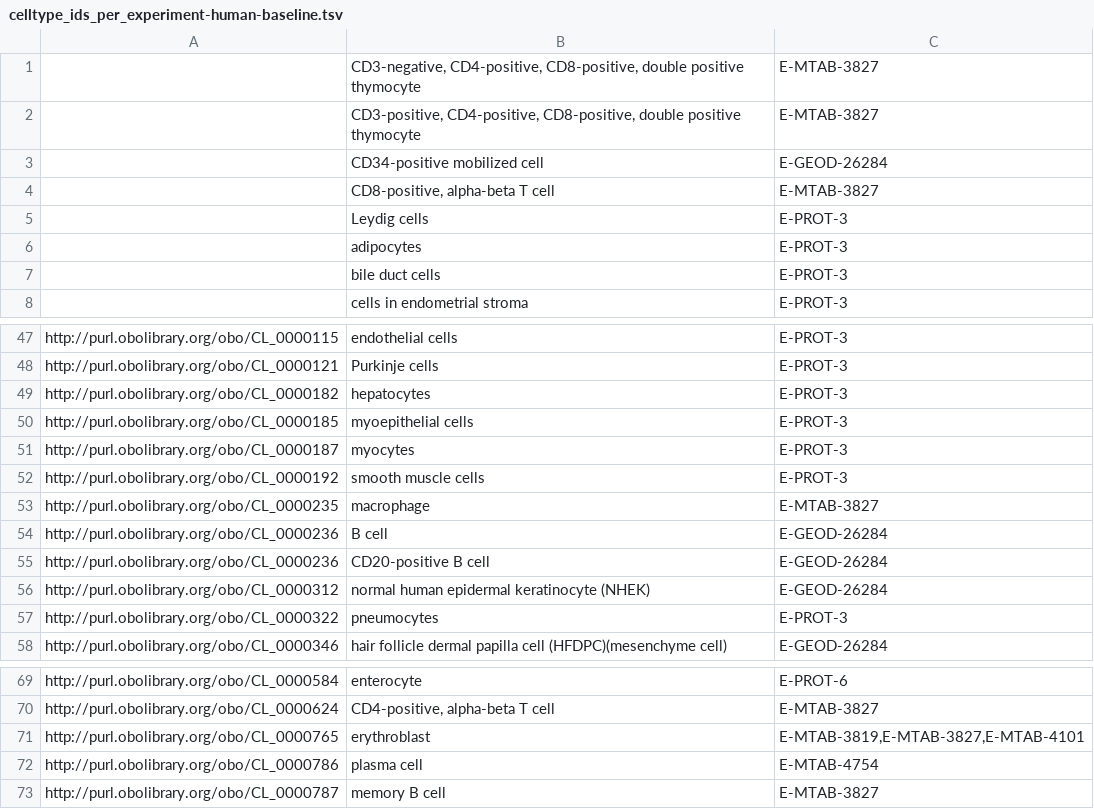
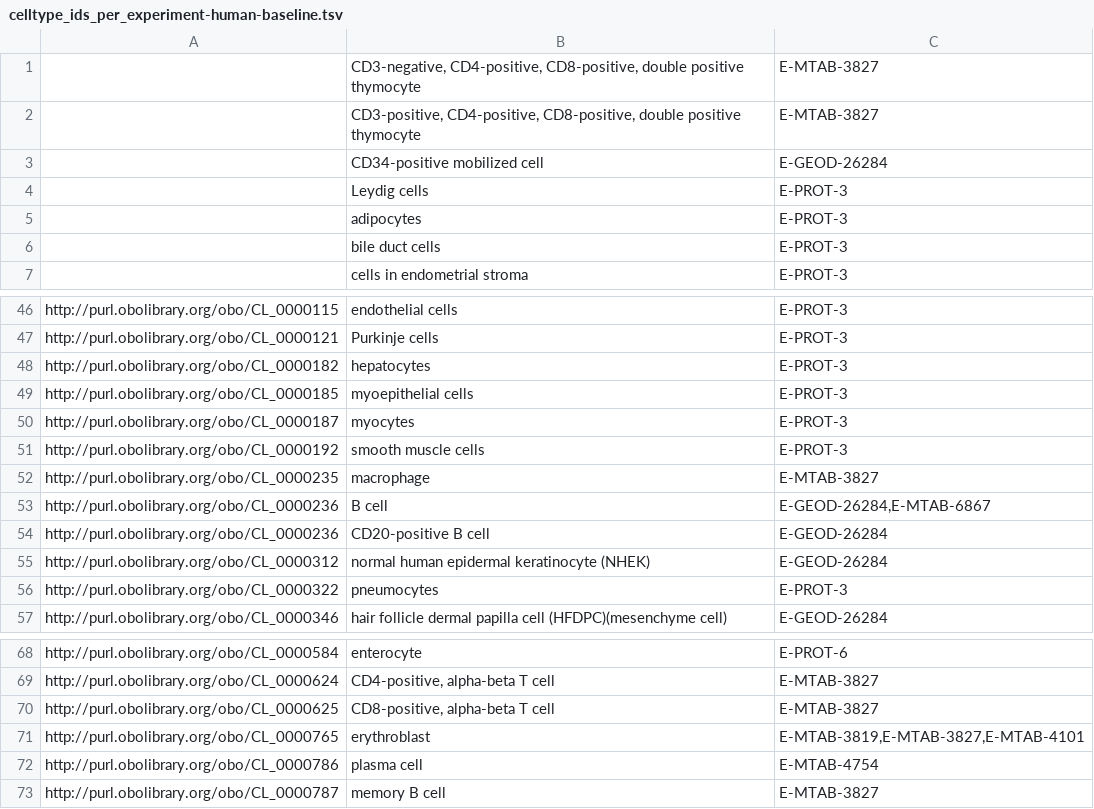
Before and after one commit to ebi-gene-expression-group/anatomical-systems-mapping, a TSV file: out/celltype_ids_per_experiment-human-baseline.tsv, drawn as a sheet; only a part is shown, gaps mark what is left out.

```diff
--- a/out/celltype_ids_per_experiment-human-baseline.tsv
+++ b/out/celltype_ids_per_experiment-human-baseline.tsv
@@ -3,3 +3,2 @@
 	CD34-positive mobilized cell	E-GEOD-26284
-	CD8-positive, alpha-beta T cell	E-MTAB-3827
 	Leydig cells	E-PROT-3
@@ -53,3 +52,3 @@ http://purl.obolibrary.org/obo/CL_0000192	smooth muscle cells	E-PROT-3
 http://purl.obolibrary.org/obo/CL_0000235	macrophage	E-MTAB-3827
-http://purl.obolibrary.org/obo/CL_0000236	B cell	E-GEOD-26284
+http://purl.obolibrary.org/obo/CL_0000236	B cell	E-GEOD-26284,E-MTAB-6867
 http://purl.obolibrary.org/obo/CL_0000236	CD20-positive B cell	E-GEOD-26284
@@ -70,2 +69,3 @@ http://purl.obolibrary.org/obo/CL_0000584	enterocyte	E-PROT-6
 http://purl.obolibrary.org/obo/CL_0000624	CD4-positive, alpha-beta T cell	E-MTAB-3827
+http://purl.obolibrary.org/obo/CL_0000625	CD8-positive, alpha-beta T cell	E-MTAB-3827
 http://purl.obolibrary.org/obo/CL_0000765	erythroblast	E-MTAB-3819,E-MTAB-3827,E-MTAB-4101
```
Also changed, not shown: data/all-cell-types-human-baseline.tsv, data/all-organism-parts-human-baseline.tsv, 8 other files.
